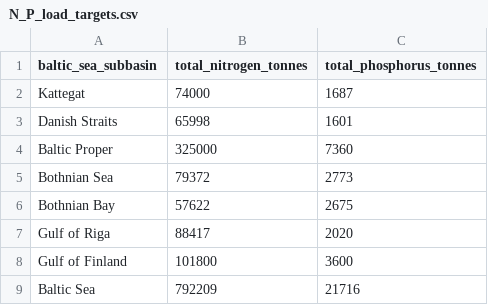
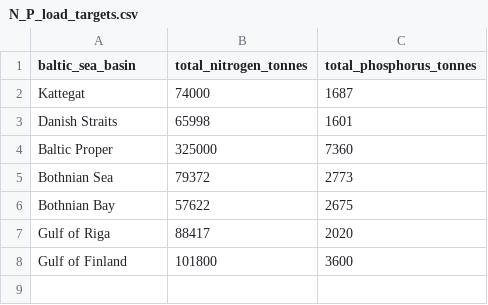
Before and after one commit to OHI-Science/bhi-prep, a CSV file: data/pressures/nutrient_load/v2019/intermediate/N_P_load_targets.csv, drawn as a sheet.

Commit message:
finished with nutrient load pressure

```diff
--- a/data/pressures/nutrient_load/v2019/intermediate/N_P_load_targets.csv
+++ b/data/pressures/nutrient_load/v2019/intermediate/N_P_load_targets.csv
@@ -1,2 +1,2 @@
-baltic_sea_subbasin,total_nitrogen_tonnes,total_phosphorus_tonnes
+baltic_sea_basin,total_nitrogen_tonnes,total_phosphorus_tonnes
 Kattegat,74000,1687
@@ -8,2 +8 @@ Gulf of Riga,88417,2020
 Gulf of Finland,101800,3600
-Baltic Sea,792209,21716
```
Also changed, not shown: 4 other files.
